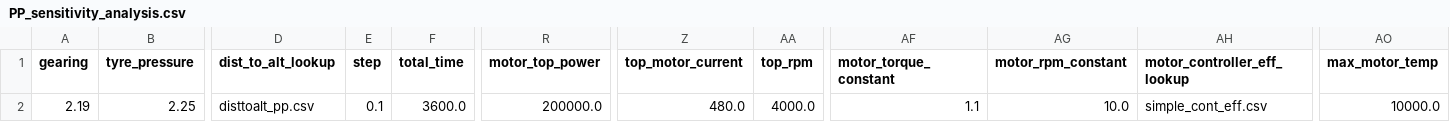
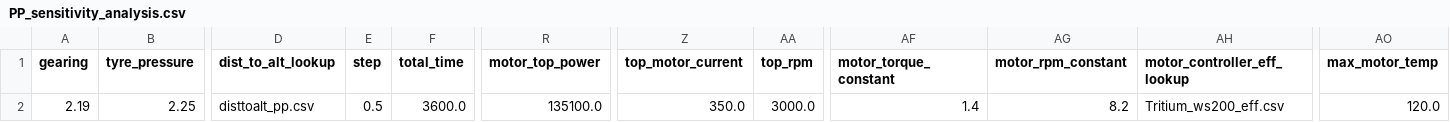
Before and after one commit to SoMuchHat/Simba, a CSV file: Full Package/test_in/PP_Sensitivity/PP_sensitivity_analysis.csv, drawn as a sheet; only a part is shown, gaps mark what is left out; the diff names each change by its address in the sheet, - before the commit and + after, or states it on an @@ line.

Commit message:
Modified sensitivity analysis project to reflect the Emrax 268 and WS200 combo

```diff
--- a/Full Package/test_in/PP_Sensitivity/PP_sensitivity_analysis.csv
+++ b/Full Package/test_in/PP_Sensitivity/PP_sensitivity_analysis.csv
-E2 (step): 0.1
+E2 (step): 0.5
-R2 (motor_top_power): 200000.0
+R2 (motor_top_power): 135100.0
-Z2 (top_motor_current): 480.0
+Z2 (top_motor_current): 350.0
-AA2 (top_rpm): 4000.0
+AA2 (top_rpm): 3000.0
-AF2 (motor_torque_constant): 1.1
+AF2 (motor_torque_constant): 1.4
-AG2 (motor_rpm_constant): 10.0
+AG2 (motor_rpm_constant): 8.2
-AH2 (motor_controller_eff_lookup): simple_cont_eff.csv
+AH2 (motor_controller_eff_lookup): Tritium_ws200_eff.csv
-AO2 (max_motor_temp): 10000.0
+AO2 (max_motor_temp): 120.0
```
Also changed, not shown: 1 other file.
